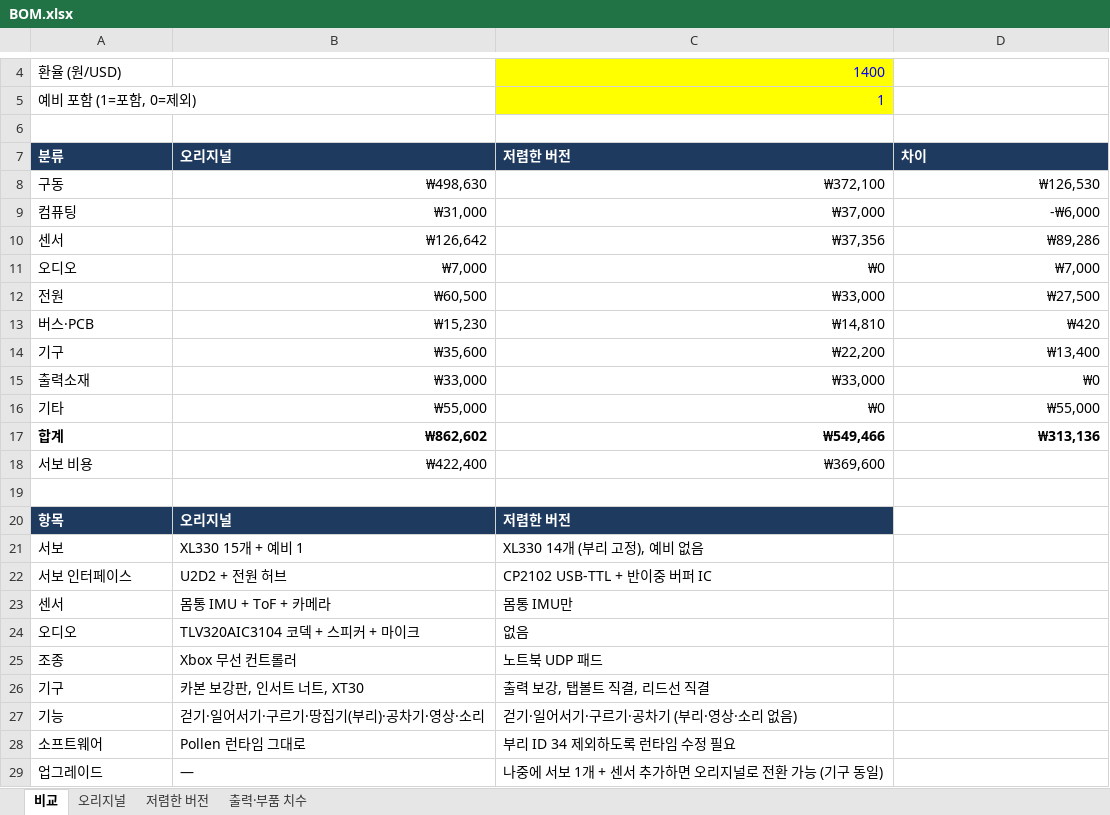
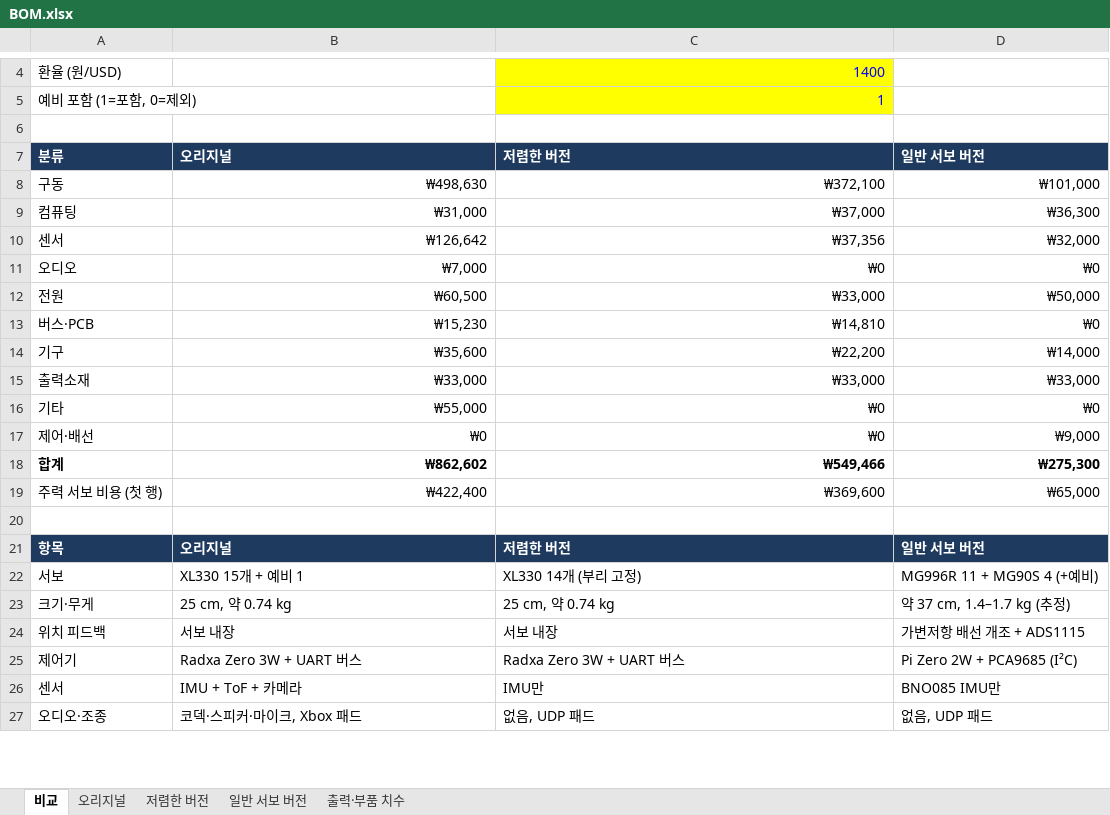
Before and after one commit to lsk0522/microduck, an Excel workbook: bom/BOM.xlsx, sheet 비교, drawn as a sheet; only a part is shown, gaps mark what is left out; values as stored, in another font and other column widths than the file's, no borders; removed rows and columns are numbered as before the commit, all else as after; the diff covers the shown part only; the diff names each change by its address in the sheet, - before the commit and + after, or states it on an @@ line.

```diff
--- a/bom/BOM.xlsx (sheet 비교)
+++ b/bom/BOM.xlsx (sheet 비교)
+sheet tab: 일반 서보 버전
-D7: 차이
+D7: 일반 서보 버전
-D8: ₩126,530
+D8: ₩101,000
-D9: -₩6,000
+D9: ₩36,300
-D10: ₩89,286
+D10: ₩32,000
-D11: ₩7,000
+D11: ₩0
-D12: ₩27,500
+D12: ₩50,000
-D13: ₩420
+D13: ₩0
-D14: ₩13,400
+D14: ₩14,000
-D15: ₩0
+D15: ₩33,000
-D16: ₩55,000
+D16: ₩0
+row 17: 제어·배선 | ₩0 | ₩0 | ₩9,000
-D18: ₩313,136
+D18: ₩275,300
-A19: 서보 비용
+A19: 주력 서보 비용 (첫 행)
-D19: (empty)
+D19: ₩65,000
-D21: (empty)
+D21: 일반 서보 버전
-D21 fill: none
+D21 fill: #1F3A5F
-C22: XL330 14개 (부리 고정), 예비 없음
+C22: XL330 14개 (부리 고정)
-D22: (empty)
+D22: MG996R 11 + MG90S 4 (+예비)
-row 22: 서보 인터페이스 | U2D2 + 전원 허브 | CP2102 USB-TTL + 반이중 버퍼 IC
+row 23: 크기·무게 | 25 cm, 약 0.74 kg | 25 cm, 약 0.74 kg | 약 37 cm, 1.4–1.7 kg (추정)
+row 24: 위치 피드백 | 서보 내장 | 서보 내장 | 가변저항 배선 개조 + ADS1115
+row 25: 제어기 | Radxa Zero 3W + UART 버스 | Radxa Zero 3W + UART 버스 | Pi Zero 2W + PCA9685 (I²C)
-B26: 몸통 IMU + ToF + 카메라
+B26: IMU + ToF + 카메라
-C26: 몸통 IMU만
+C26: IMU만
-D26: (empty)
+D26: BNO085 IMU만
-row 24: 오디오 | TLV320AIC3104 코덱 + 스피커 + 마이크 | 없음
-row 25: 조종 | Xbox 무선 컨트롤러 | 노트북 UDP 패드
-row 26: 기구 | 카본 보강판, 인서트 너트, XT30 | 출력 보강, 탭볼트 직결, 리드선 직결
-row 27: 기능 | 걷기·일어서기·구르기·땅집기(부리)·공차기·영상·소리 | 걷기·일어서기·구르기·공차기 (부리·영상·소리 없음)
-row 28: 소프트웨어 | Pollen 런타임 그대로 | 부리 ID 34 제외하도록 런타임 수정 필요
-row 29: 업그레이드 | — | 나중에 서보 1개 + 센서 추가하면 오리지널로 전환 가능 (기구 동일)
+row 27: 오디오·조종 | 코덱·스피커·마이크, Xbox 패드 | 없음, UDP 패드 | 없음, UDP 패드
```
Also changed, not shown: 3 added rows and 2 edited cells elsewhere in this sheet, sheet 저렴한 버전, sheet 오리지널, charts or pictures, 7 other files.
